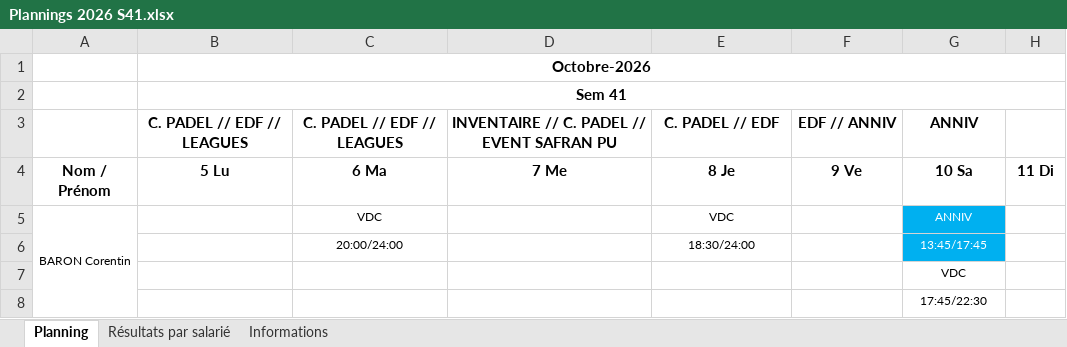
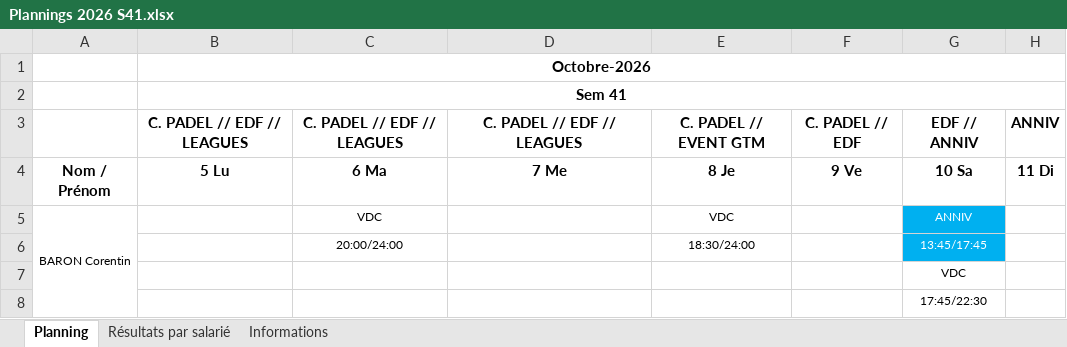
Before and after one commit to OhLaPey/planning-urbansoccer, an Excel workbook: Plannings 2026 S41.xlsx, sheet Planning, drawn as a sheet; only a part is shown; values as stored, in another font and other column widths than the file's, no borders; charts and pictures not drawn; removed rows and columns are numbered as before the commit, all else as after; the diff names each change by its address in the sheet, - before the commit and + after, or states it on an @@ line.

Commit message:
Sync planning SharePoint : S41

```diff
--- a/Plannings 2026 S41.xlsx (sheet Planning)
+++ b/Plannings 2026 S41.xlsx (sheet Planning)
-row 3:  | C. PADEL // EDF // LEAGUES | C. PADEL // EDF // LEAGUES | INVENTAIRE // C. PADEL // EVENT SAFRAN PU | C. PADEL // EDF | EDF // ANNIV | ANNIV
+row 3:  | C. PADEL // EDF // LEAGUES | C. PADEL // EDF // LEAGUES | C. PADEL // EDF // LEAGUES | C. PADEL // EVENT GTM | C. PADEL // EDF | EDF // ANNIV | ANNIV
```
